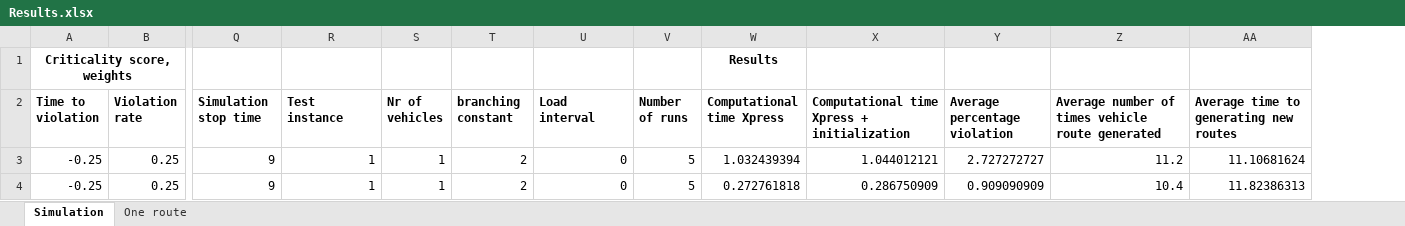
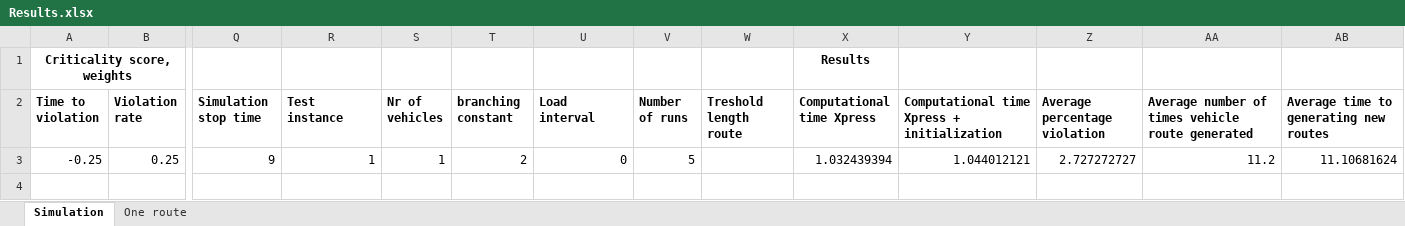
Before and after one commit to kristinehagen/Master, an Excel workbook: Results.xlsx, sheet Simulation, drawn as a sheet; only a part is shown, gaps mark what is left out; values as stored, in another font and other column widths than the file's, no borders; removed rows and columns are numbered as before the commit, all else as after; rows hold the shown columns only; the diff names each change by its address in the sheet, - before the commit and + after, or states it on an @@ line.

```diff
--- a/Results.xlsx (sheet Simulation)
+++ b/Results.xlsx (sheet Simulation)
+column W (Treshold length route), empty
-row 4: -0.25 | 0.25 | 9 | 1 | 1 | 2 | 0 | 5 | 0.272761818 | 0.286750909 | 0.909090909 | 10.4 | 11.82386313
```
Also changed, not shown: sheet One route, 7 other files.
